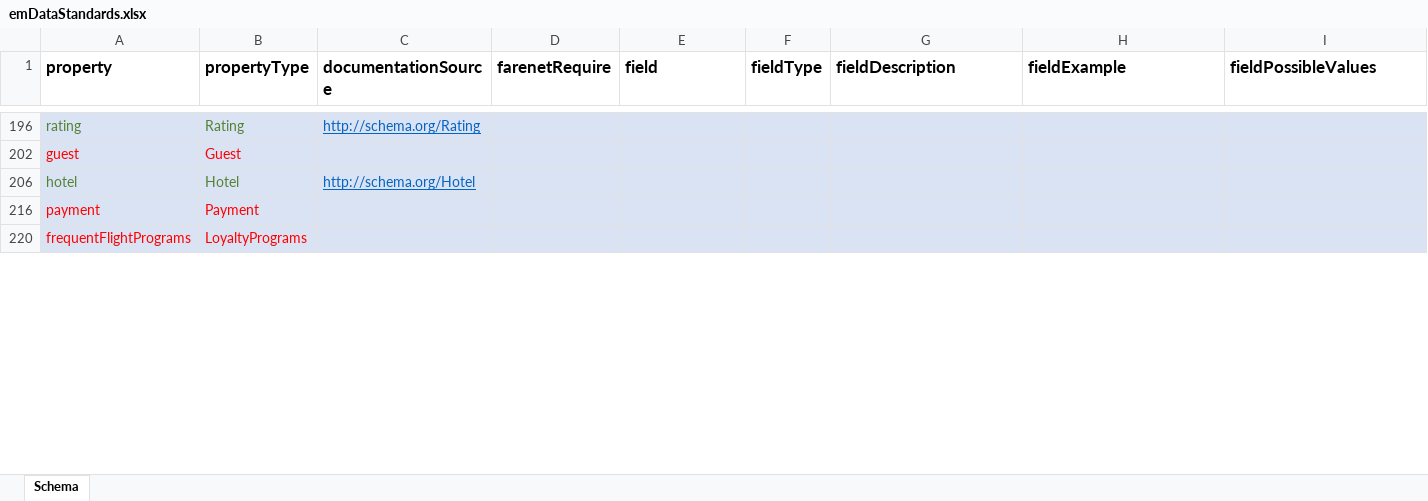
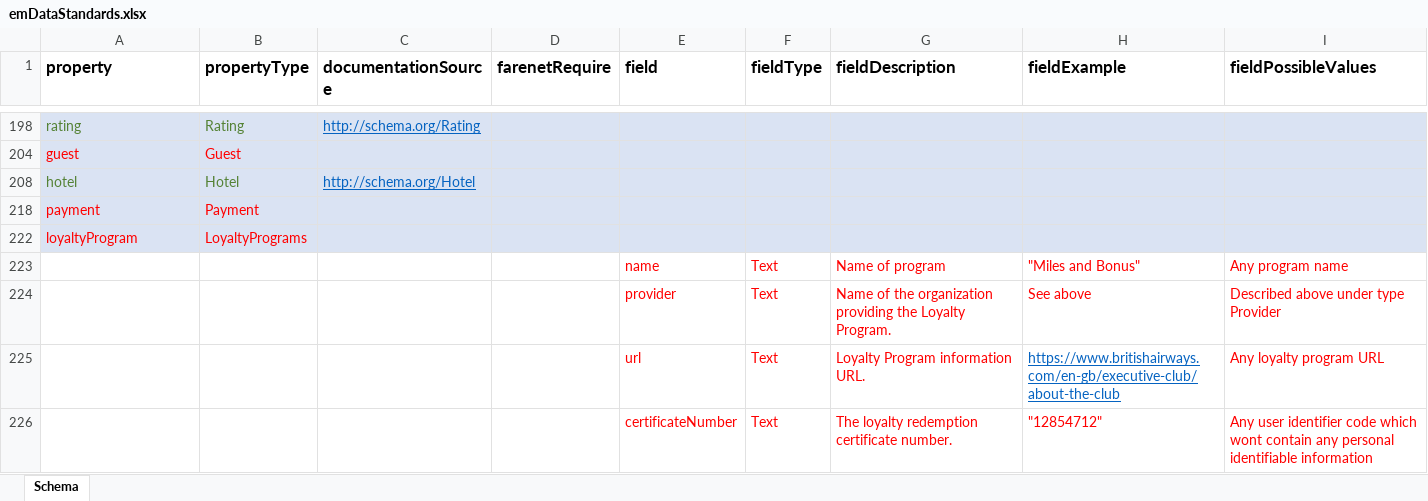
Before and after one commit to EveryMundo/emDataStandards, an Excel workbook: emDataStandards.xlsx, sheet Schema, drawn as a sheet; only a part is shown, gaps mark what is left out; values as stored, in another font and other column widths than the file's, no borders; addresses are those after the commit; the diff covers the shown part only; the diff names each change by its address in the sheet, - before the commit and + after, or states it on an @@ line.

Commit message:
Changed few variable names

```diff
--- a/emDataStandards.xlsx (sheet Schema)
+++ b/emDataStandards.xlsx (sheet Schema)
-A222 (property): frequentFlightPrograms
+A222 (property): loyaltyProgram
+row 223:  |  |  |  | name | Text | Name of program | "Miles and Bonus" | Any program name
+row 224:  |  |  |  | provider | Text | Name of the organization providing the Loyalty Program. | See above | Described above under type Provider
+row 225:  |  |  |  | url | Text | Loyalty Program information URL. | https://www.britishairways.com/en-gb/executive-club/about-the-club | Any loyalty program URL
+row 226:  |  |  |  | certificateNumber | Text | The loyalty redemption certificate number. | "12854712" | Any user identifier code which wont contain any personal identifiable information
```
Also changed, not shown: 3 added rows, 6 hidden or unhidden rows and 1 edited cell elsewhere in this sheet, hidden cells, 2 other files.
